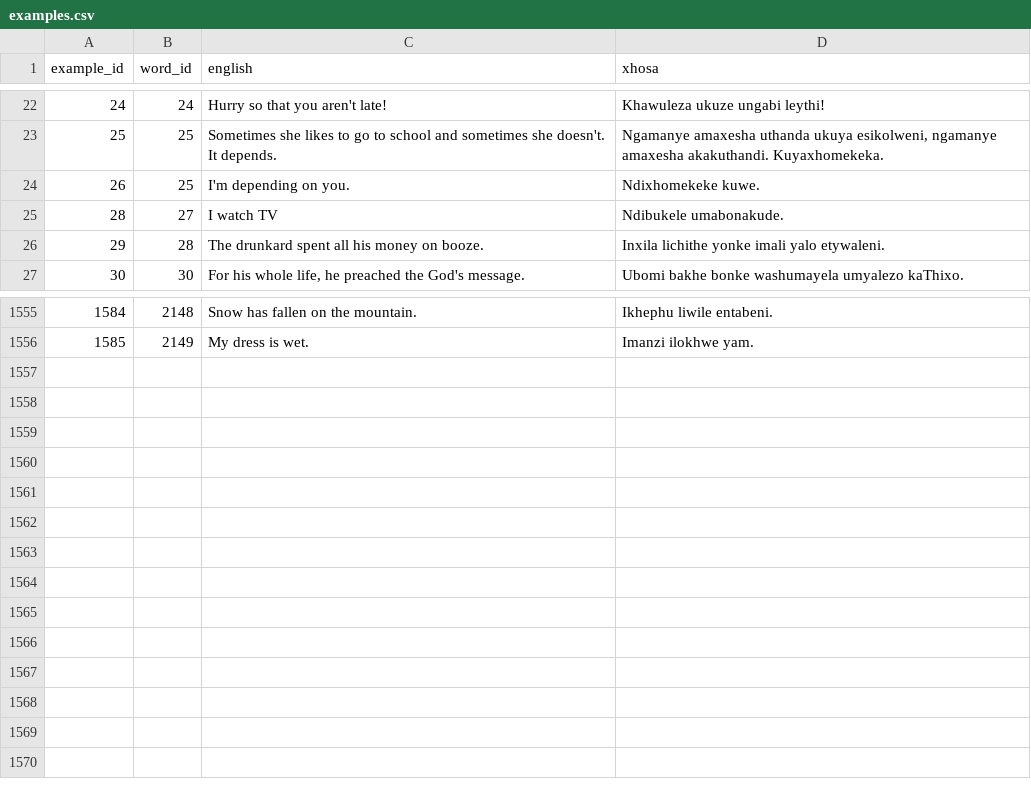
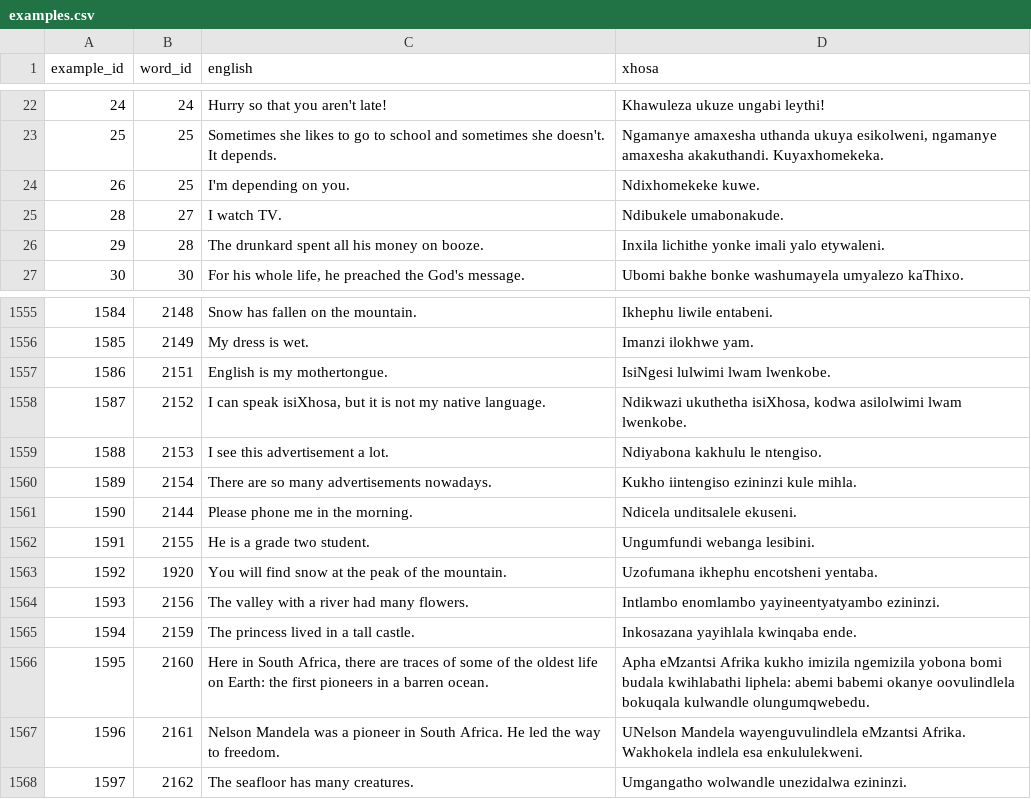
Before and after one commit to IsiXhosa-click/database, a CSV file: examples.csv, drawn as a sheet; only a part is shown, gaps mark what is left out; the diff names each change by its address in the sheet, - before the commit and + after, or states it on an @@ line.

Commit message:
Daily backup for 2024-11-24 > > on-behalf-of: @IsiXhosa-click <restiosondev@gmail.com>

```diff
--- a/examples.csv
+++ b/examples.csv
-C25 (english): I watch TV
+C25 (english): I watch TV.
+row 1557: 1586 | 2151 | English is my mothertongue. | IsiNgesi lulwimi lwam lwenkobe.
+row 1558: 1587 | 2152 | I can speak isiXhosa, but it is not my native language. | Ndikwazi ukuthetha isiXhosa, kodwa asilolwimi lwam lwenkobe.
+row 1559: 1588 | 2153 | I see this advertisement a lot. | Ndiyabona kakhulu le ntengiso.
+row 1560: 1589 | 2154 | There are so many advertisements nowadays. | Kukho iintengiso ezininzi kule mihla.
+row 1561: 1590 | 2144 | Please phone me in the morning. | Ndicela unditsalele ekuseni.
+row 1562: 1591 | 2155 | He is a grade two student. | Ungumfundi webanga lesibini.
+row 1563: 1592 | 1920 | You will find snow at the peak of the mountain. | Uzofumana ikhephu encotsheni yentaba.
+row 1564: 1593 | 2156 | The valley with a river had many flowers. | Intlambo enomlambo yayineentyatyambo ezininzi.
+row 1565: 1594 | 2159 | The princess lived in a tall castle. | Inkosazana yayihlala kwinqaba ende.
+row 1566: 1595 | 2160 | Here in South Africa, there are traces of some of the oldest life on Earth: the first pioneers in a barren ocean. | Apha eMzantsi Afrika kukho imizila ngemizila yobona bomi budala kwihlabathi liphela: abemi babemi okanye oovulindlela bokuqala kulwandle olungumqwebedu.
+row 1567: 1596 | 2161 | Nelson Mandela was a pioneer in South Africa. He led the way to freedom. | UNelson Mandela wayenguvulindlela eMzantsi Afrika. Wakhokela indlela esa enkululekweni.
+row 1568: 1597 | 2162 | The seafloor has many creatures. | Umgangatho wolwandle unezidalwa ezininzi.
```
Also changed, not shown: linked_words.csv, user_attributions.csv, 1 other file.
